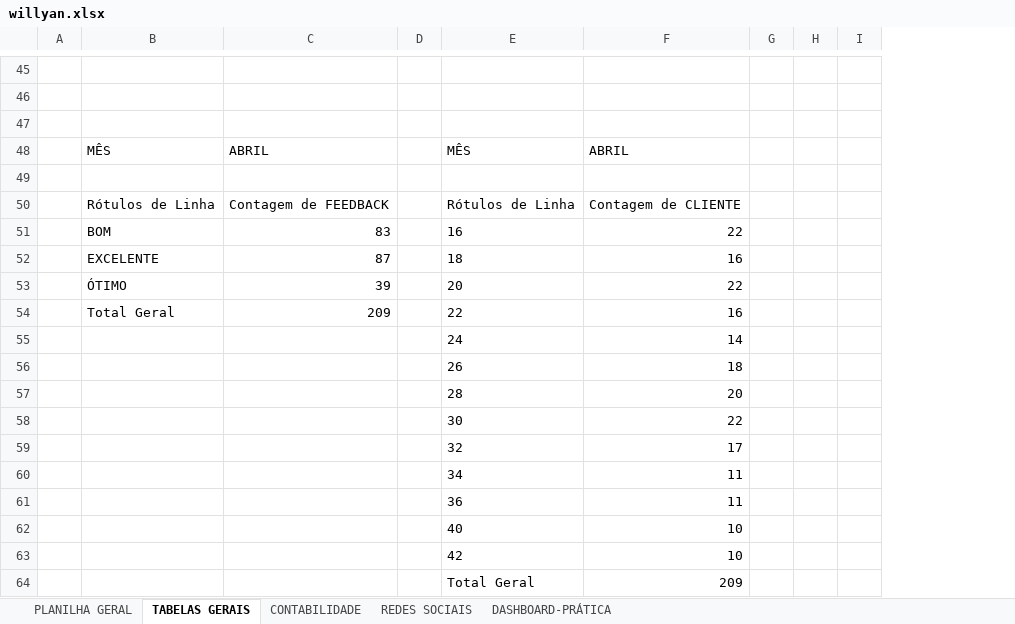
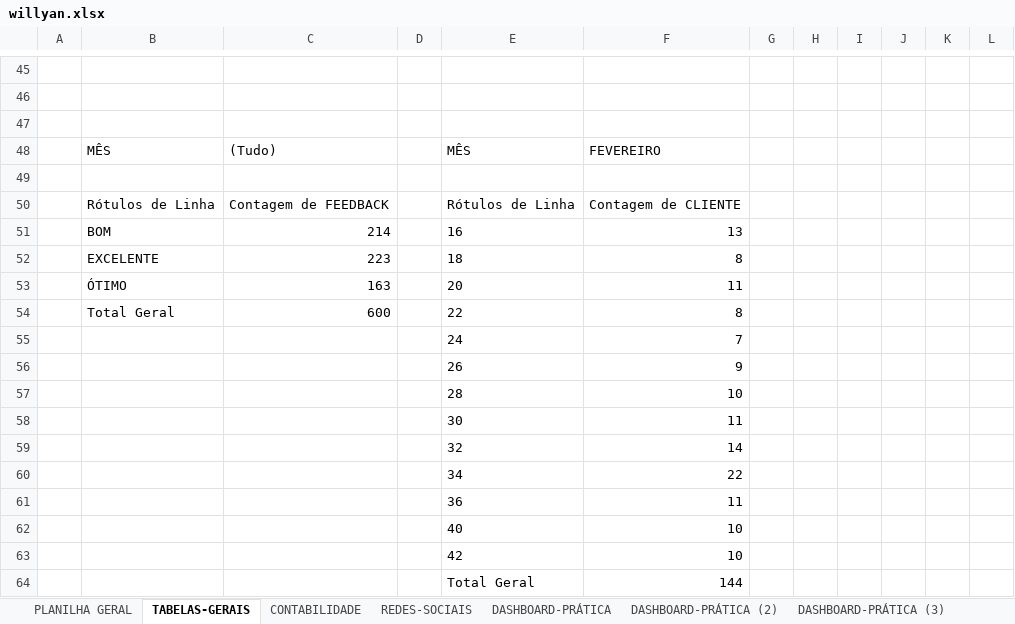
Before and after one commit to JohnStardust/Dashboard, an Excel workbook: willyan.xlsx, sheet TABELAS-GERAIS, drawn as a sheet; only a part is shown, gaps mark what is left out; values as stored, in another font and other column widths than the file's, no borders; charts and pictures not drawn; removed rows and columns are numbered as before the commit, all else as after; the diff covers the shown part only; the diff names each change by its address in the sheet, - before the commit and + after, or states it on an @@ line.

Commit message:
finalizado

```diff
--- a/willyan.xlsx (sheet TABELAS-GERAIS)
+++ b/willyan.xlsx (sheet TABELAS-GERAIS)
-sheet tab: TABELAS GERAIS
+sheet tab: TABELAS-GERAIS
-sheet tab: REDES SOCIAIS
+sheet tab: REDES-SOCIAIS
+sheet tab: DASHBOARD-PRÁTICA (2)
+sheet tab: DASHBOARD-PRÁTICA (3)
-column C, rows 48-54: ABRIL |  | Contagem de FEEDBACK | 83 | 87 | 39 | 209
+column C, rows 48-54: (Tudo) |  | Contagem de FEEDBACK | 214 | 223 | 163 | 600
+column J, empty
+column K, empty
+column L, empty
-F48: ABRIL
+F48: FEVEREIRO
-F51: 22
+F51: 13
-F52: 16
+F52: 8
-F53: 22
+F53: 11
-F54: 16
+F54: 8
-F55: 14
+F55: 7
-F56: 18
+F56: 9
-F57: 20
+F57: 10
-F58: 22
+F58: 11
-F59: 17
+F59: 14
-F60: 11
+F60: 22
-F64: 209
+F64: 144
```
Also changed, not shown: 10 added rows, 10 removed rows and 28 edited cells elsewhere in this sheet, sheet REDES-SOCIAIS, sheet PLANILHA GERAL, other sheet tabs, charts or pictures.
